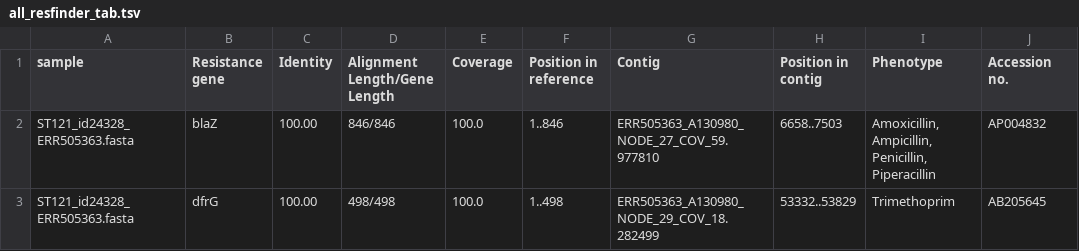
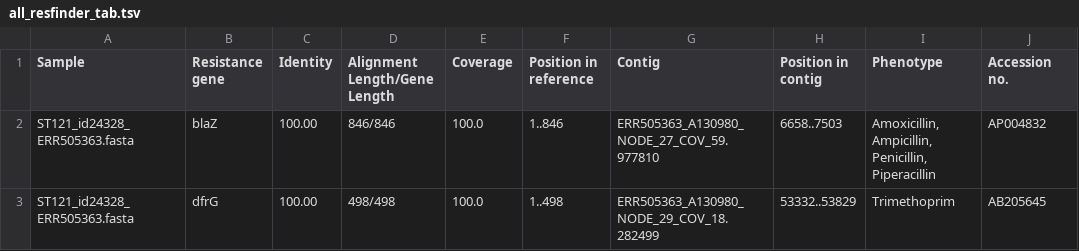
Before and after one commit to andregodinhodtu/23262_infectious_disease_project, a TSV file: results_for_analysis/resfinder/aug_data/all_resfinder_tab.tsv, drawn as a sheet; only a part is shown.

Commit message:
Resfinder + species id script

```diff
--- a/results_for_analysis/resfinder/aug_data/all_resfinder_tab.tsv
+++ b/results_for_analysis/resfinder/aug_data/all_resfinder_tab.tsv
@@ -1,2 +1,2 @@
-sample	Resistance gene	Identity	Alignment Length/Gene Length	Coverage	Position in reference	Contig	Position in contig	Phenotype	Accession no.
+Sample	Resistance gene	Identity	Alignment Length/Gene Length	Coverage	Position in reference	Contig	Position in contig	Phenotype	Accession no.
 ST121_id24328_ERR505363.fasta	blaZ	100.00	846/846	100.0	1..846	ERR505363_A130980_NODE_27_COV_59.977810	6658..7503	Amoxicillin, Ampicillin, Penicillin, Piperacillin	AP004832
```
Also changed, not shown: results_for_analysis/resfinder/our_data/all_resfinder_tab.tsv, 9 other files.
